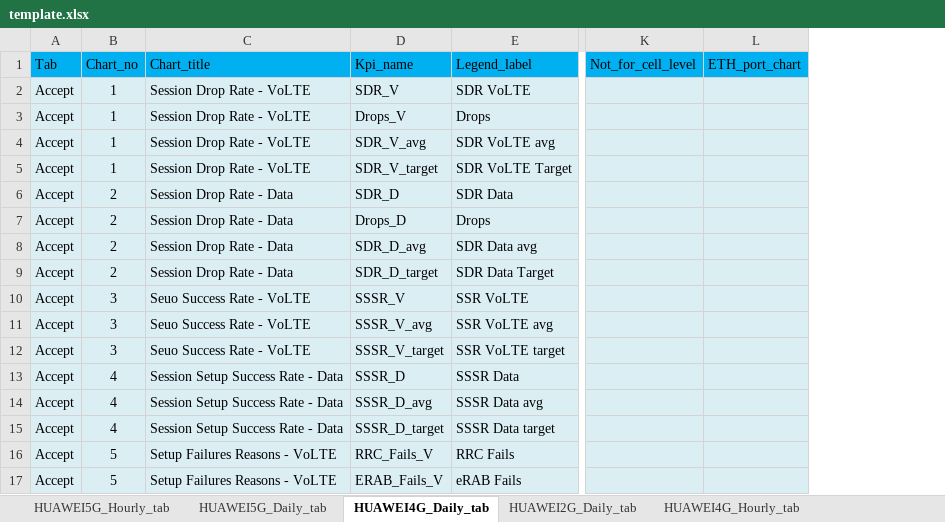
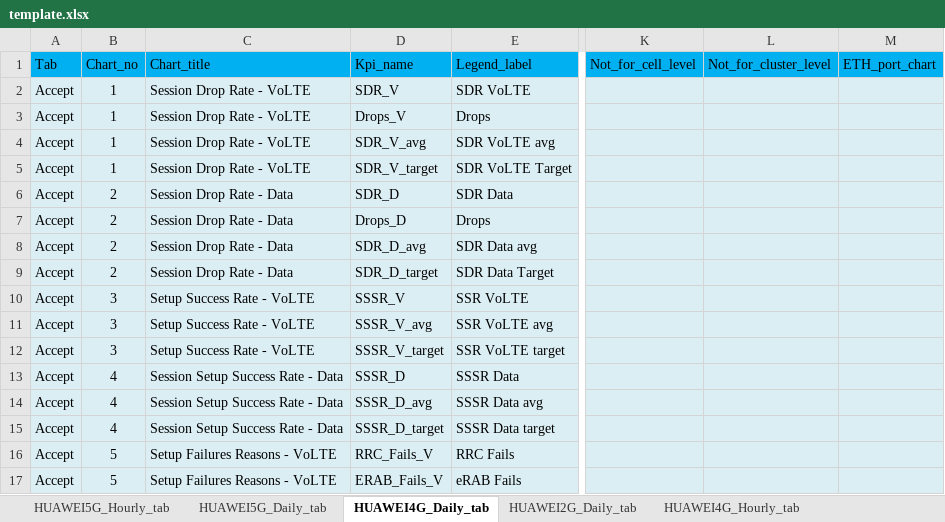
Before and after one commit to doraemon1293/pyKpGraph_client, an Excel workbook: template.xlsx, sheet HUAWEI4G_Daily_tab, drawn as a sheet; only a part is shown, gaps mark what is left out; values as stored, in another font and other column widths than the file's, no borders; the diff names each change by its address in the sheet, - before the commit and + after, or states it on an @@ line.

Commit message:
--- title: 'pyKP项目进度日志' author: '黄炎' date: '2020-10-16' ---
# 项目进度

### 1015
- cluster 完成
- improved autocomplete performance

### 1013
- layer完成

```diff
--- a/template.xlsx (sheet HUAWEI4G_Daily_tab)
+++ b/template.xlsx (sheet HUAWEI4G_Daily_tab)
+column L (Not_for_cluster_level), empty
-C10:C12 (Chart_title): Seuo Success Rate - VoLTE
+C10:C12 (Chart_title): Setup Success Rate - VoLTE
```
Also changed, not shown: sheet HUAWEI2G_Hourly_tab, sheet ppo_config, sheet ignore_fields, sheet additional_kpi, sheet auto_completer_Config, sheet conditional_kpi, 2 more sheets, other sheet tabs, cluster_test.xlsx, 23 other files.
